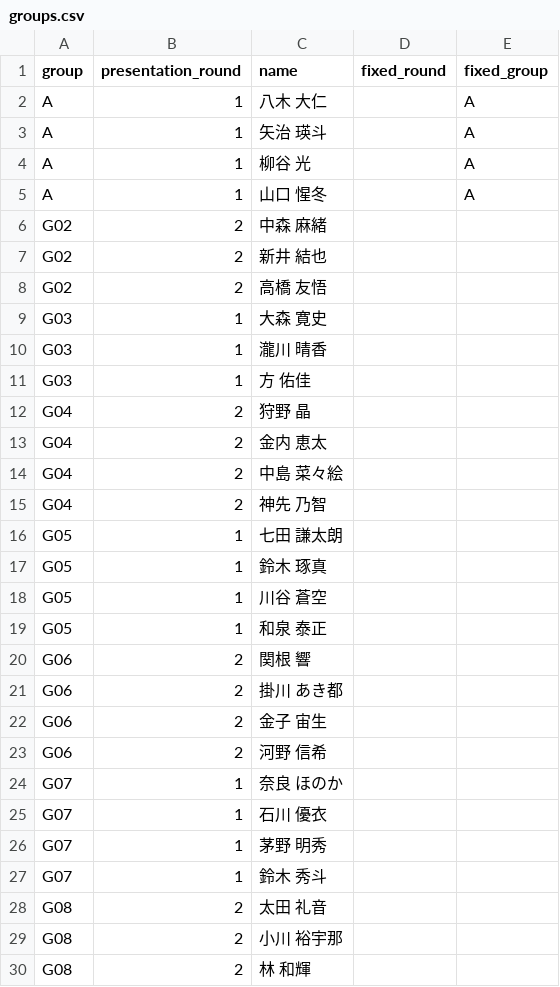
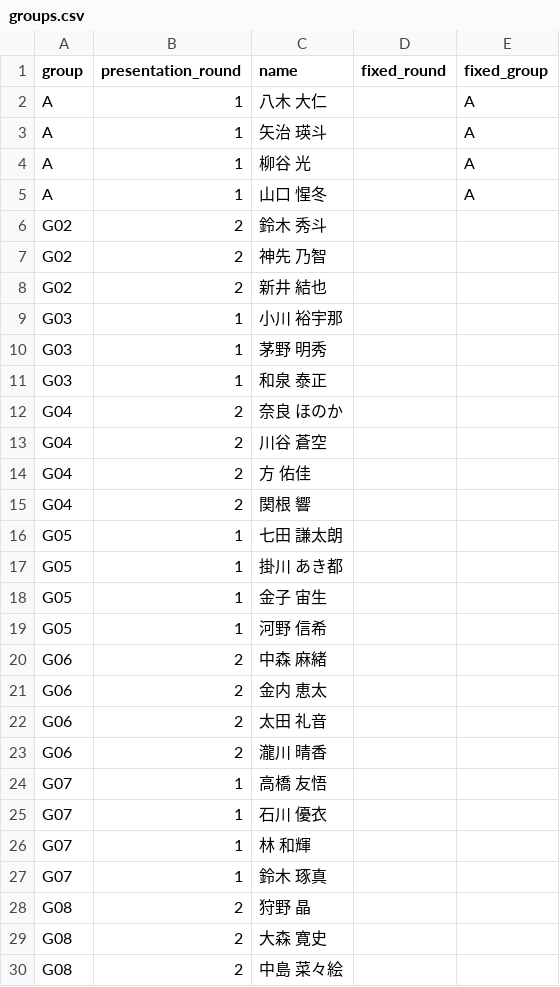
Before and after one commit to lvzeyu/social_modeling_lecture, a CSV file: drawing/groups.csv, drawn as a sheet.

Commit message:
grouping results

```diff
--- a/drawing/groups.csv
+++ b/drawing/groups.csv
@@ -5,26 +5,26 @@ A,1,柳谷　光,,A
 A,1,山口　惺冬,,A
-G02,2,中森　麻緒,,
+G02,2,鈴木　秀斗,,
+G02,2,神先　乃智,,
 G02,2,新井　結也,,
-G02,2,高橋　友悟,,
-G03,1,大森　寛史,,
-G03,1,瀧川　晴香,,
-G03,1,方　佑佳,,
-G04,2,狩野　晶,,
-G04,2,金内　恵太,,
-G04,2,中島　菜々絵,,
-G04,2,神先　乃智,,
+G03,1,小川　裕宇那,,
+G03,1,茅野　明秀,,
+G03,1,和泉　泰正,,
+G04,2,奈良　ほのか,,
+G04,2,川谷　蒼空,,
+G04,2,方　佑佳,,
+G04,2,関根　響,,
 G05,1,七田　謙太朗,,
-G05,1,鈴木　琢真,,
-G05,1,川谷　蒼空,,
-G05,1,和泉　泰正,,
-G06,2,関根　響,,
-G06,2,掛川　あき都,,
-G06,2,金子　宙生,,
-G06,2,河野　信希,,
-G07,1,奈良　ほのか,,
+G05,1,掛川　あき都,,
+G05,1,金子　宙生,,
+G05,1,河野　信希,,
+G06,2,中森　麻緒,,
+G06,2,金内　恵太,,
+G06,2,太田　礼音,,
+G06,2,瀧川　晴香,,
+G07,1,高橋　友悟,,
 G07,1,石川　優衣,,
-G07,1,茅野　明秀,,
-G07,1,鈴木　秀斗,,
-G08,2,太田　礼音,,
-G08,2,小川　裕宇那,,
-G08,2,林　和輝,,
+G07,1,林　和輝,,
+G07,1,鈴木　琢真,,
+G08,2,狩野　晶,,
+G08,2,大森　寛史,,
+G08,2,中島　菜々絵,,
```
